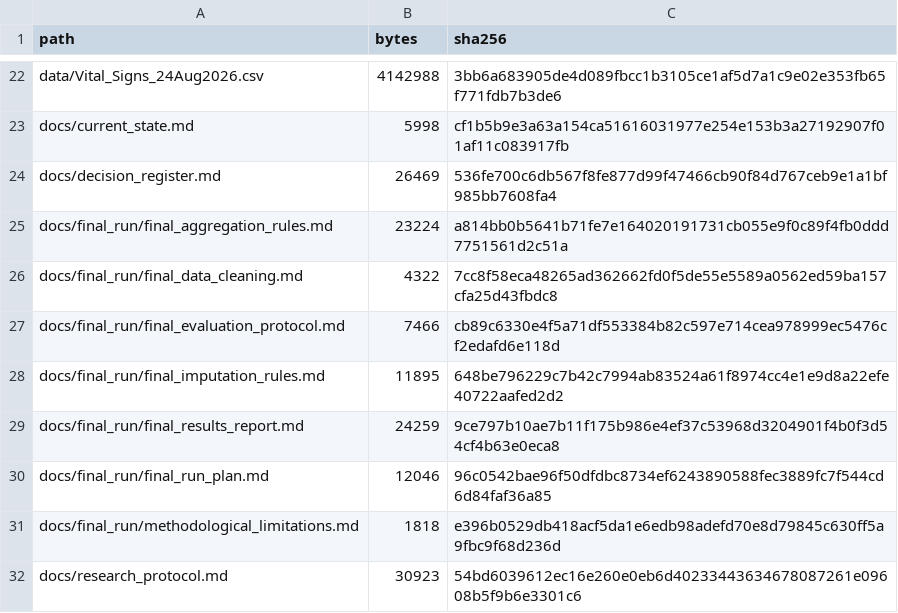
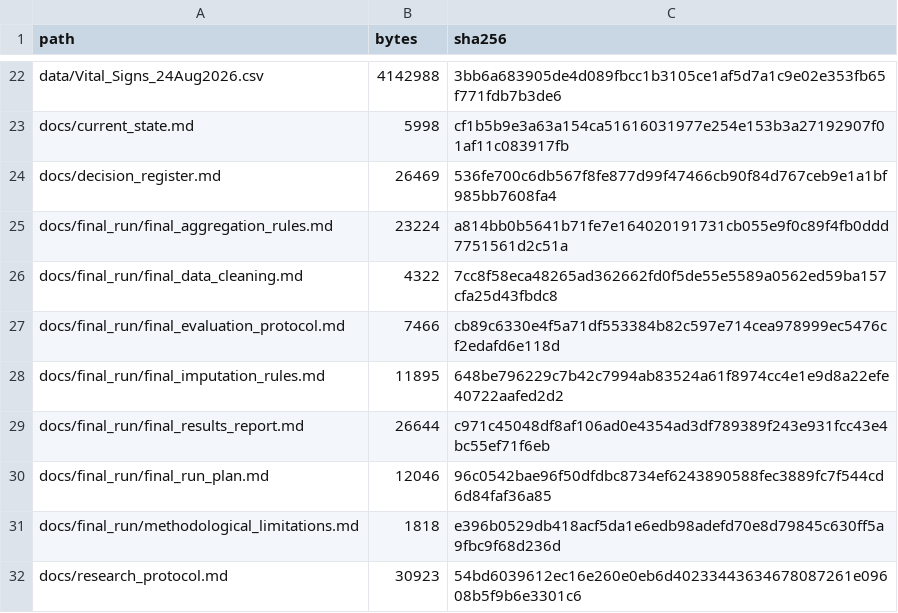
Before and after one commit to rafsan062/Parkinsons-Fall-Risk-Prediction, a CSV file: export_manifest.csv, drawn as a sheet; only a part is shown, gaps mark what is left out.

```diff
--- a/export_manifest.csv
+++ b/export_manifest.csv
@@ -28,3 +28,3 @@ docs/final_run/final_evaluation_protocol.md,7466,cb89c6330e4f5a71df553384b82c597
 docs/final_run/final_imputation_rules.md,11895,648be796229c7b42c7994ab83524a61f8974cc4e1e9d8a22efe40722aafed2d2
-docs/final_run/final_results_report.md,24259,9ce797b10ae7b11f175b986e4ef37c53968d3204901f4b0f3d54cf4b63e0eca8
+docs/final_run/final_results_report.md,26644,c971c45048df8af106ad0e4354ad3df789389f243e931fcc43e4bc55ef71f6eb
 docs/final_run/final_run_plan.md,12046,96c0542bae96f50dfdbc8734ef6243890588fec3889fc7f544cd6d84faf36a85
```
Also changed, not shown: 1 other file.
